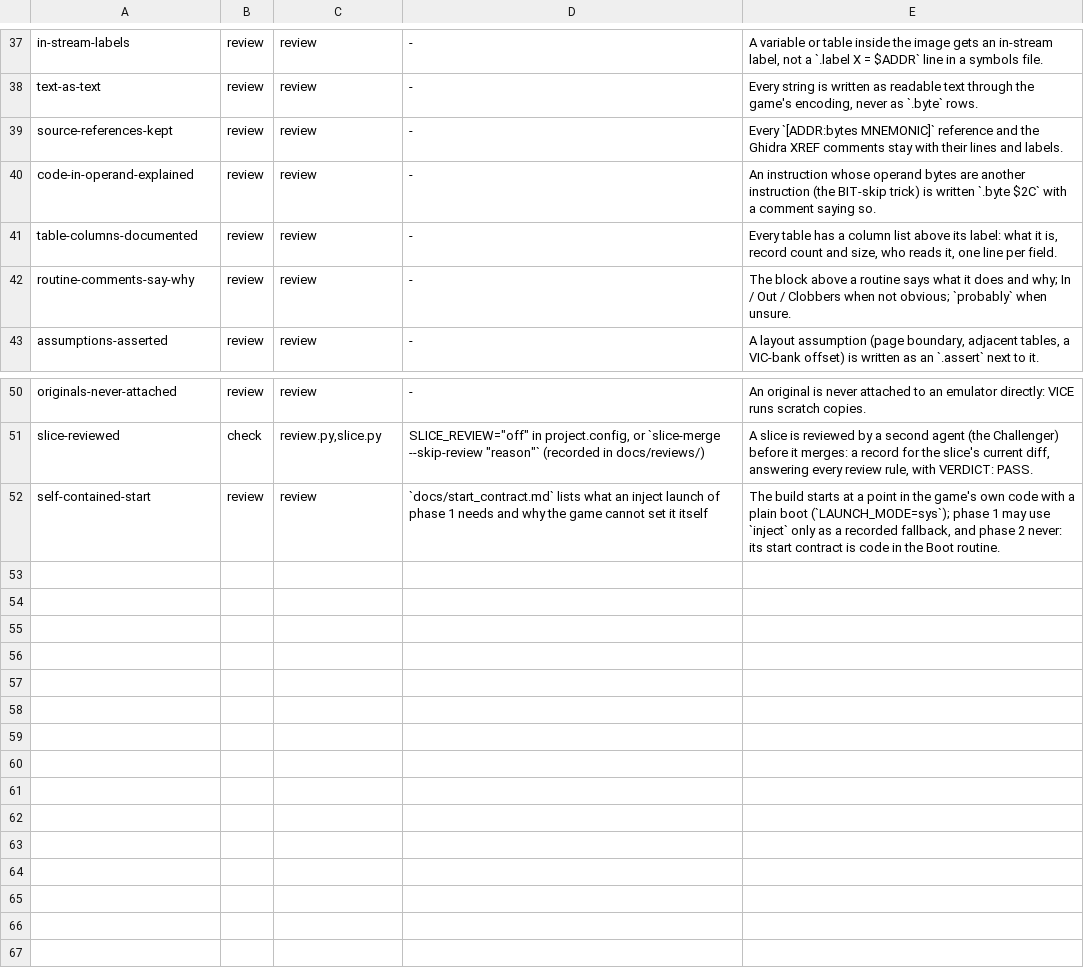
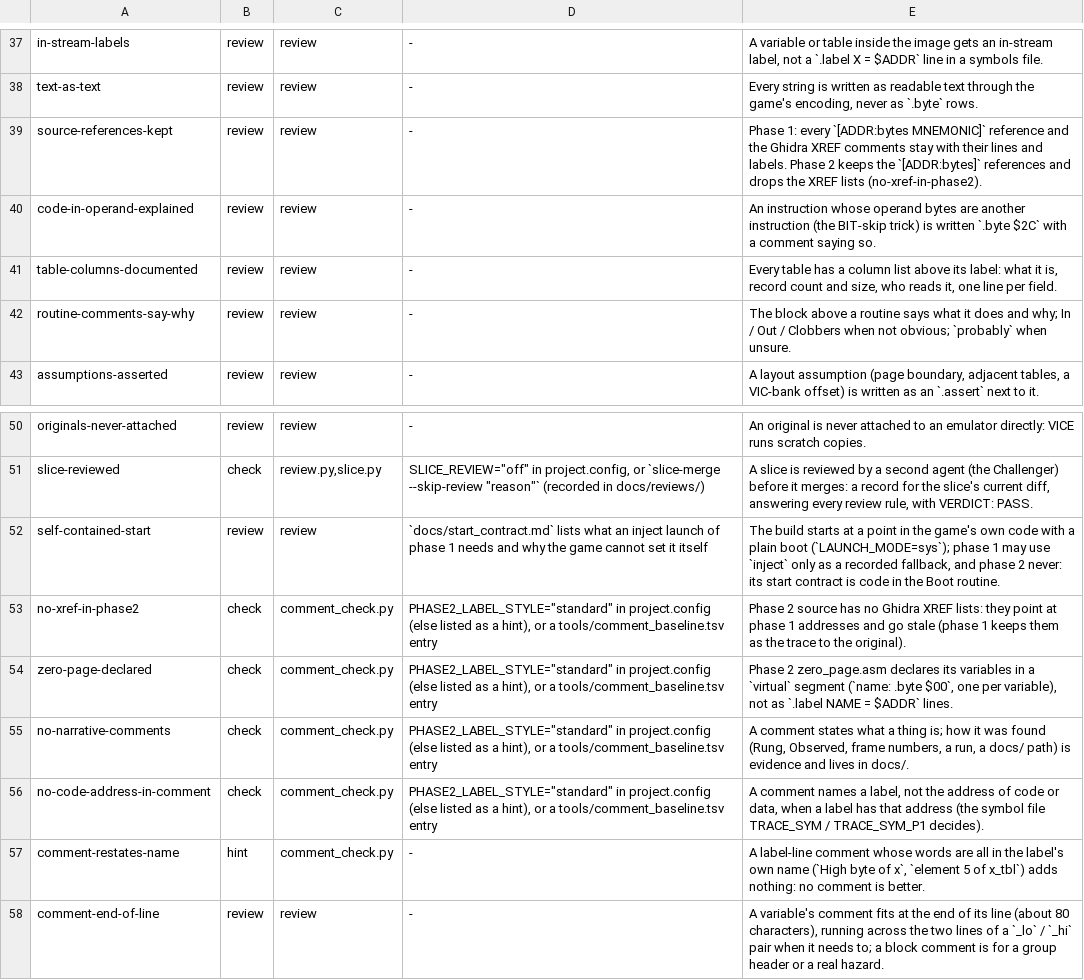
Before and after one commit to Dave-Agent/MOSaic, a TSV file: references/rules.tsv, drawn as a sheet; only a part is shown, gaps mark what is left out.

Commit message:
Phase 2 label files: one standard form (XREF is phase 1 only); drop_xrefs, zp_virtual, tidy_comments, evidence tools and the style rules
The evidence ladder never said where observations go, so they ended up in label comments, and rules.md prescribed a block comment above every label and kept the XREF lists. Now: phase 2 drops XREF; the zero page is a declared virtual-segment namespace (zp.name, one .byte per variable, a pointer is two bytes); comments say something the name does not, at the end of the line; the evidence behind a name goes to docs/evidence.md (scripts/evidence.py).

New rules (comment_check.py; a project adopts them with PHASE2_LABEL_STYLE=standard, else they are hints): no-xref-in-phase2, zero-page-declared, no-narrative-comments, no-code-address-in-comment, comment-restates-name (hint); comment-end-of-line is a review rule. New step 3b in phase2_split.md and part 4.2b in the HOWTO. Self-tests for every tool and rule.

Fixes #41

```diff
--- a/references/rules.tsv
+++ b/references/rules.tsv
@@ -38,3 +38,3 @@ in-stream-labels	review	review	-	A variable or table inside the image gets an in
 text-as-text	review	review	-	Every string is written as readable text through the game's encoding, never as `.byte` rows.
-source-references-kept	review	review	-	Every `[ADDR:bytes MNEMONIC]` reference and the Ghidra XREF comments stay with their lines and labels.
+source-references-kept	review	review	-	Phase 1: every `[ADDR:bytes MNEMONIC]` reference and the Ghidra XREF comments stay with their lines and labels. Phase 2 keeps the `[ADDR:bytes]` references and drops the XREF lists (no-xref-in-phase2).
 code-in-operand-explained	review	review	-	An instruction whose operand bytes are another instruction (the BIT-skip trick) is written `.byte $2C` with a comment saying so.
@@ -52 +52,7 @@ slice-reviewed	check	review.py,slice.py	SLICE_REVIEW="off" in project.config, or
 self-contained-start	review	review	`docs/start_contract.md` lists what an inject launch of phase 1 needs and why the game cannot set it itself	The build starts at a point in the game's own code with a plain boot (`LAUNCH_MODE=sys`); phase 1 may use `inject` only as a recorded fallback, and phase 2 never: its start contract is code in the Boot routine.
+no-xref-in-phase2	check	comment_check.py	PHASE2_LABEL_STYLE="standard" in project.config (else listed as a hint), or a tools/comment_baseline.tsv entry	Phase 2 source has no Ghidra XREF lists: they point at phase 1 addresses and go stale (phase 1 keeps them as the trace to the original).
+zero-page-declared	check	comment_check.py	PHASE2_LABEL_STYLE="standard" in project.config (else listed as a hint), or a tools/comment_baseline.tsv entry	Phase 2 zero_page.asm declares its variables in a `virtual` segment (`name: .byte $00`, one per variable), not as `.label NAME = $ADDR` lines.
+no-narrative-comments	check	comment_check.py	PHASE2_LABEL_STYLE="standard" in project.config (else listed as a hint), or a tools/comment_baseline.tsv entry	A comment states what a thing is; how it was found (Rung, Observed, frame numbers, a run, a docs/ path) is evidence and lives in docs/.
+no-code-address-in-comment	check	comment_check.py	PHASE2_LABEL_STYLE="standard" in project.config (else listed as a hint), or a tools/comment_baseline.tsv entry	A comment names a label, not the address of code or data, when a label has that address (the symbol file TRACE_SYM / TRACE_SYM_P1 decides).
+comment-restates-name	hint	comment_check.py	-	A label-line comment whose words are all in the label's own name (`High byte of x`, `element 5 of x_tbl`) adds nothing: no comment is better.
+comment-end-of-line	review	review	-	A variable's comment fits at the end of its line (about 80 characters), running across the two lines of a `_lo` / `_hi` pair when it needs to; a block comment is for a group header or a real hazard.
```
Also changed, not shown: 18 other files.
